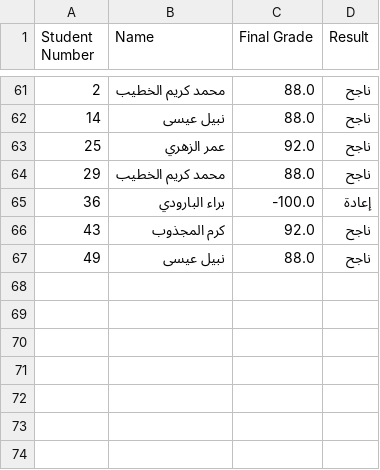
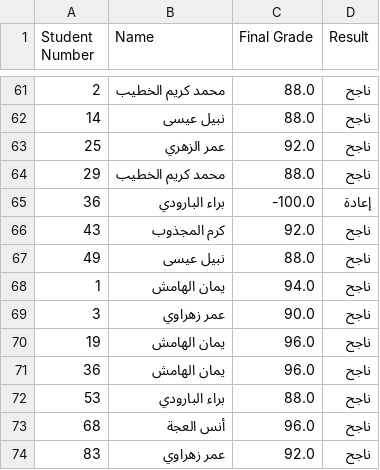
Before and after one commit to BaraaJT3lem/awqaf, a CSV file: grades_log.csv, drawn as a sheet; only a part is shown, gaps mark what is left out.

```diff
--- a/grades_log.csv
+++ b/grades_log.csv
@@ -67 +67,8 @@ Student Number,Name,Final Grade,Result
 49,نبيل عيسى,88.0,ناجح
+1,يمان الهامش,94.0,ناجح
+3,عمر زهراوي,90.0,ناجح
+19,يمان الهامش,96.0,ناجح
+36,يمان الهامش,96.0,ناجح
+53,براء البارودي,88.0,ناجح
+68,أنس العجة,96.0,ناجح
+83,عمر زهراوي,92.0,ناجح
```
Also changed, not shown: 17 other files.
